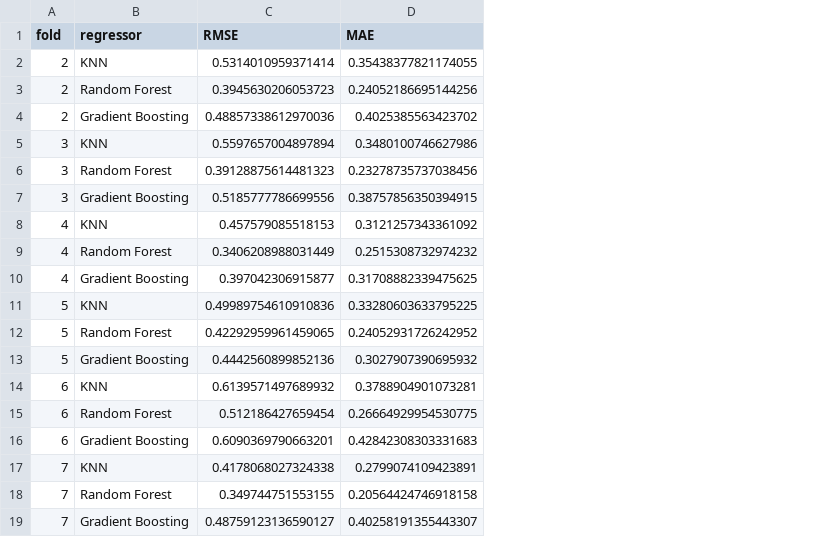
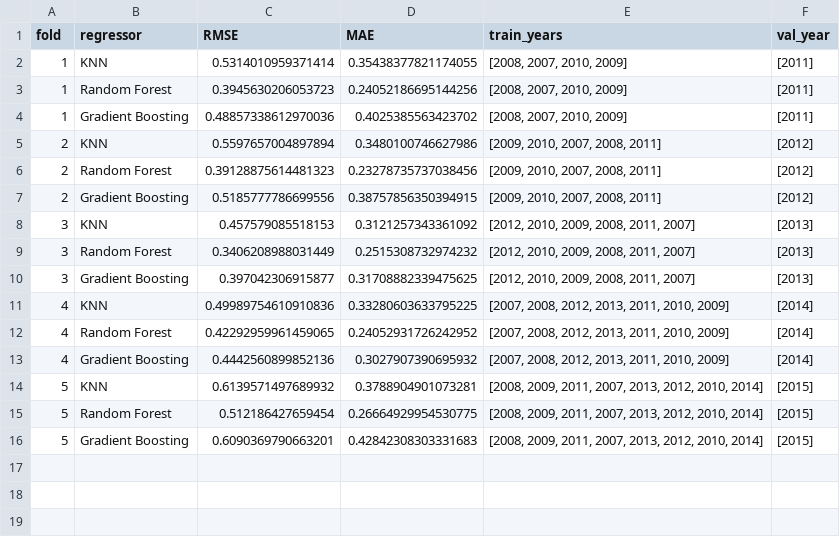
Before and after one commit to jtimko16/AutoML_Project2, a CSV file: experiment_results/baseline_selection_results_Kea.csv, drawn as a sheet; removed rows and columns are numbered as before the commit, all else as after; the diff names each change by its address in the sheet, - before the commit and + after, or states it on an @@ line.

```diff
--- a/experiment_results/baseline_selection_results_Kea.csv
+++ b/experiment_results/baseline_selection_results_Kea.csv
+column E (train_years), rows 2-16: [2008, 2007, 2010, 2009] | [2008, 2007, 2010, 2009] | [2008, 2007, 2010, 2009] | [2009, 2010, 2007, 2008, 2011] | [2009, 2010, 2007, 2008, 2011] | [2009, 2010, 2007, 2008, 2011] | [2012, 2010, 2009, 2008, 2011, 2007] | [2012, 2010, 2009, 2008, 2011, 2007] | [2012, 2010, 2009, 2008, 2011, 2007] | [2007, 2008, 2012, 2013, 2011, 2010, 2009] | [2007, 2008, 2012, 2013, 2011, 2010, 2009] | [2007, 2008, 2012, 2013, 2011, 2010, 2009] | [2008, 2009, 2011, 2007, 2013, 2012, 2010, 2014] | [2008, 2009, 2011, 2007, 2013, 2012, 2010, 2014] | [2008, 2009, 2011, 2007, 2013, 2012, 2010, 2014]
+column F (val_year), rows 2-16: [2011] | [2011] | [2011] | [2012] | [2012] | [2012] | [2013] | [2013] | [2013] | [2014] | [2014] | [2014] | [2015] | [2015] | [2015]
-A2:A4 (fold): 2
+A2:A4 (fold): 1
-A5:A7 (fold): 3
+A5:A7 (fold): 2
-A8:A10 (fold): 4
+A8:A10 (fold): 3
-A11:A13 (fold): 5
+A11:A13 (fold): 4
-A14:A16 (fold): 6
+A14:A16 (fold): 5
-row 17: 7 | KNN | 0.4178068027324338 | 0.2799074109423891
-row 18: 7 | Random Forest | 0.349744751553155 | 0.20564424746918158
-row 19: 7 | Gradient Boosting | 0.48759123136590127 | 0.40258191355443307
```
Also changed, not shown: 2 other files.
